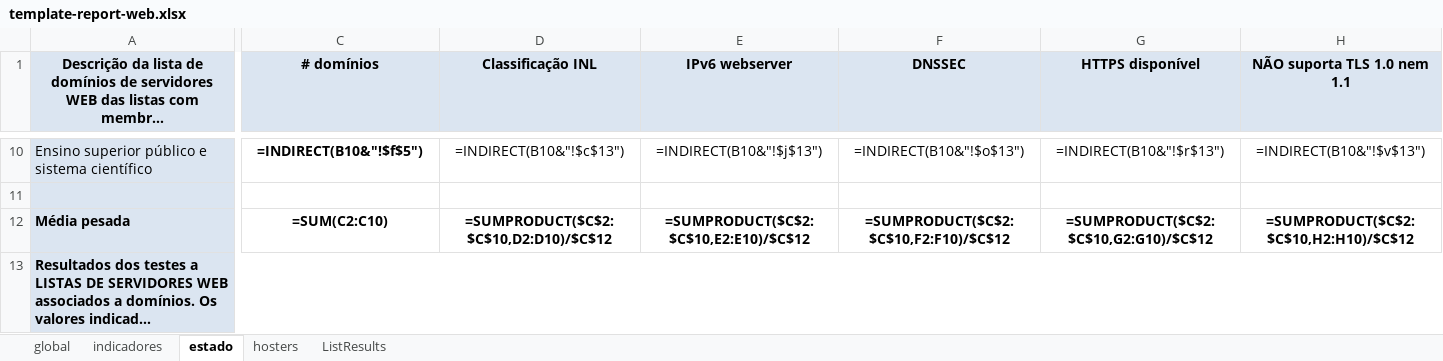
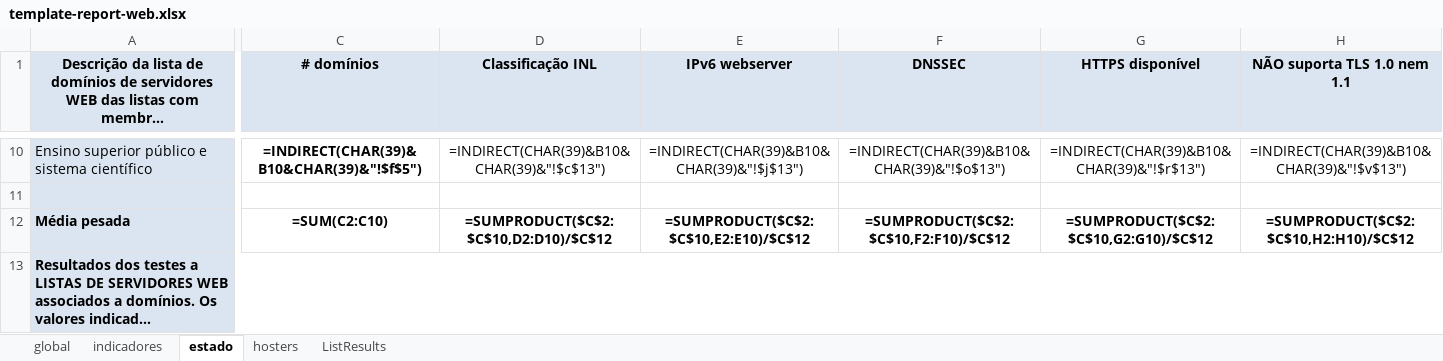
Before and after one commit to henriquej-0904/Observatory-ISOC, an Excel workbook: observatory/config/template-report-web.xlsx, sheet estado, drawn as a sheet; only a part is shown, gaps mark what is left out; long unchanged cells end in …; values as stored, in another font and other column widths than the file's, no borders; formulas are shown in place of their values; conditional formats not drawn; the diff covers the shown part only; the diff names each change by its address in the sheet, - before the commit and + after, or states it on an @@ line.

```diff
--- a/observatory/config/template-report-web.xlsx (sheet estado)
+++ b/observatory/config/template-report-web.xlsx (sheet estado)
-C10 (# domínios): =INDIRECT(B10&"!$f$5")
+C10 (# domínios): =INDIRECT(CHAR(39)&B10&CHAR(39)&"!$f$5")
-D10 (Classificação INL): =INDIRECT(B10&"!$c$13")
+D10 (Classificação INL): =INDIRECT(CHAR(39)&B10&CHAR(39)&"!$c$13")
-E10 (IPv6 webserver): =INDIRECT(B10&"!$j$13")
+E10 (IPv6 webserver): =INDIRECT(CHAR(39)&B10&CHAR(39)&"!$j$13")
-F10 (DNSSEC): =INDIRECT(B10&"!$o$13")
+F10 (DNSSEC): =INDIRECT(CHAR(39)&B10&CHAR(39)&"!$o$13")
-G10 (HTTPS disponível): =INDIRECT(B10&"!$r$13")
+G10 (HTTPS disponível): =INDIRECT(CHAR(39)&B10&CHAR(39)&"!$r$13")
-H10 (NÃO suporta TLS 1.0 nem 1.1): =INDIRECT(B10&"!$v$13")
+H10 (NÃO suporta TLS 1.0 nem 1.1): =INDIRECT(CHAR(39)&B10&CHAR(39)&"!$v$13")
```
Also changed, not shown: 57 edited cells elsewhere in this sheet, sheet global, observatory/config/template-report-mail.xlsx.
